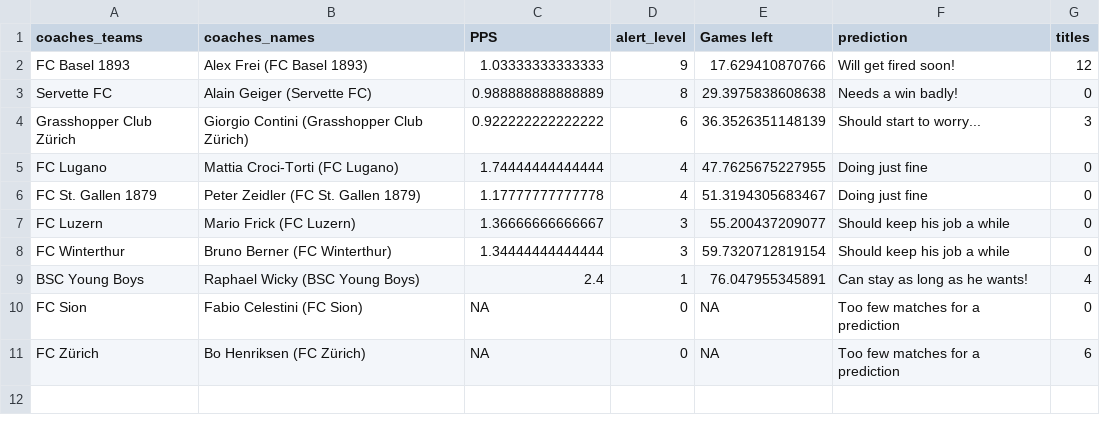
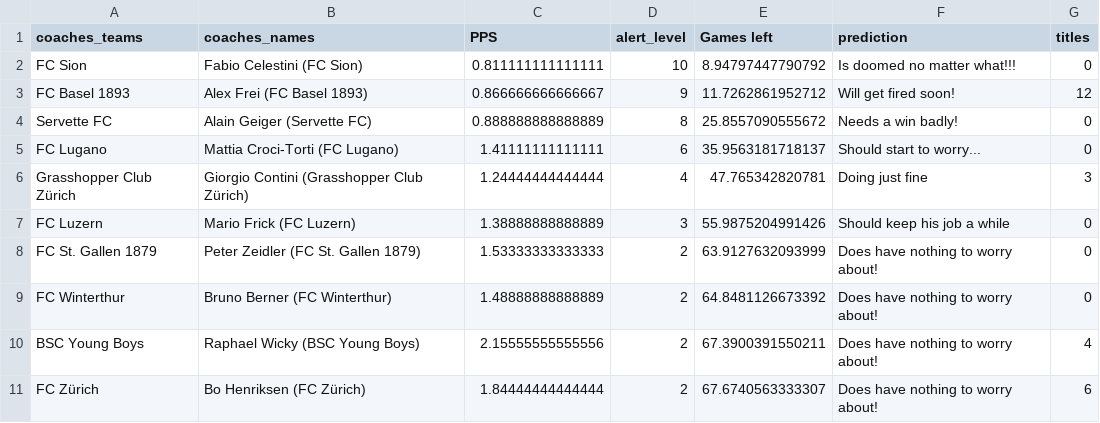
Before and after one commit to swissfootdata/Super_League_Predictions, a CSV file: Output/coaches_alert.csv, drawn as a sheet.

```diff
--- a/Output/coaches_alert.csv
+++ b/Output/coaches_alert.csv
@@ -1,11 +1,11 @@
 "coaches_teams","coaches_names","PPS","alert_level","Games left","prediction","titles"
-"FC Basel 1893","Alex Frei (FC Basel 1893)",1.03333333333333,9,17.629410870766,"Will get fired soon!",12
-"Servette FC","Alain Geiger (Servette FC)",0.988888888888889,8,29.3975838608638,"Needs a win badly!",0
-"Grasshopper Club Zürich","Giorgio Contini (Grasshopper Club Zürich)",0.922222222222222,6,36.3526351148139,"Should start to worry...",3
-"FC Lugano","Mattia Croci-Torti (FC Lugano)",1.74444444444444,4,47.7625675227955,"Doing just fine",0
-"FC St. Gallen 1879","Peter Zeidler (FC St. Gallen 1879)",1.17777777777778,4,51.3194305683467,"Doing just fine",0
-"FC Luzern","Mario Frick (FC Luzern)",1.36666666666667,3,55.200437209077,"Should keep his job a while",0
-"FC Winterthur","Bruno Berner (FC Winterthur)",1.34444444444444,3,59.7320712819154,"Should keep his job a while",0
-"BSC Young Boys","Raphael Wicky (BSC Young Boys)",2.4,1,76.047955345891,"Can stay as long as he wants!",4
-"FC Sion","Fabio Celestini (FC Sion)",NA,0,NA,"Too few matches for a prediction",0
-"FC Zürich","Bo Henriksen (FC Zürich)",NA,0,NA,"Too few matches for a prediction",6
+"FC Sion","Fabio Celestini (FC Sion)",0.811111111111111,10,8.94797447790792,"Is doomed no matter what!!!",0
+"FC Basel 1893","Alex Frei (FC Basel 1893)",0.866666666666667,9,11.7262861952712,"Will get fired soon!",12
+"Servette FC","Alain Geiger (Servette FC)",0.888888888888889,8,25.8557090555672,"Needs a win badly!",0
+"FC Lugano","Mattia Croci-Torti (FC Lugano)",1.41111111111111,6,35.9563181718137,"Should start to worry...",0
+"Grasshopper Club Zürich","Giorgio Contini (Grasshopper Club Zürich)",1.24444444444444,4,47.765342820781,"Doing just fine",3
+"FC Luzern","Mario Frick (FC Luzern)",1.38888888888889,3,55.9875204991426,"Should keep his job a while",0
+"FC St. Gallen 1879","Peter Zeidler (FC St. Gallen 1879)",1.53333333333333,2,63.9127632093999,"Does have nothing to worry about!",0
+"FC Winterthur","Bruno Berner (FC Winterthur)",1.48888888888889,2,64.8481126673392,"Does have nothing to worry about!",0
+"BSC Young Boys","Raphael Wicky (BSC Young Boys)",2.15555555555556,2,67.3900391550211,"Does have nothing to worry about!",4
+"FC Zürich","Bo Henriksen (FC Zürich)",1.84444444444444,2,67.6740563333307,"Does have nothing to worry about!",6
```
Also changed, not shown: Output/predictions_season_data.csv, Output/predictions_upcoming_matches.csv, 7 other files.
